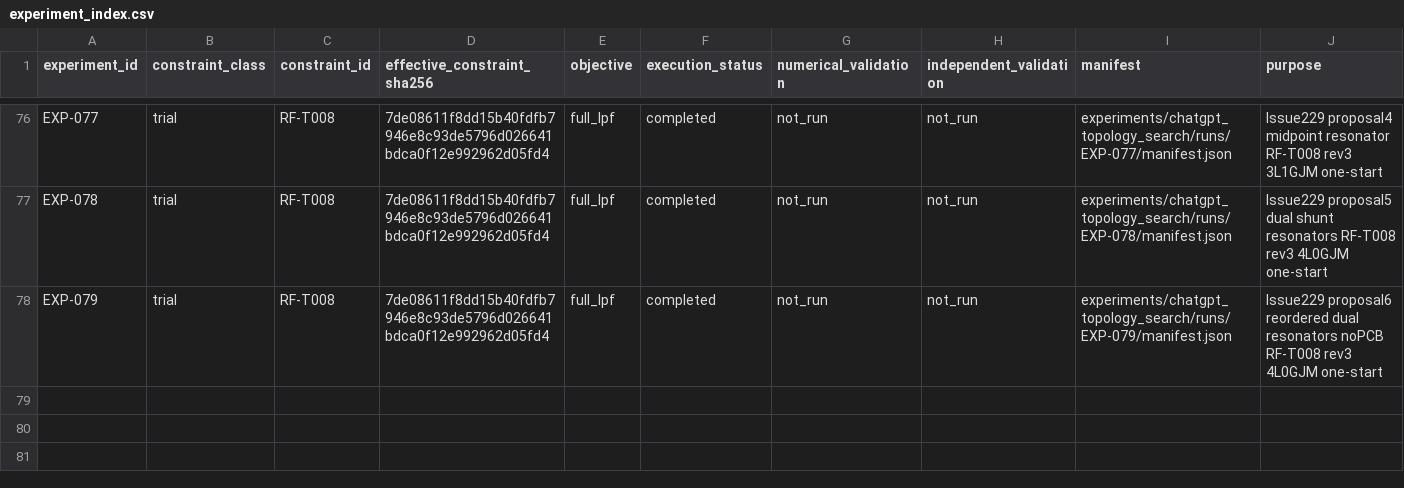
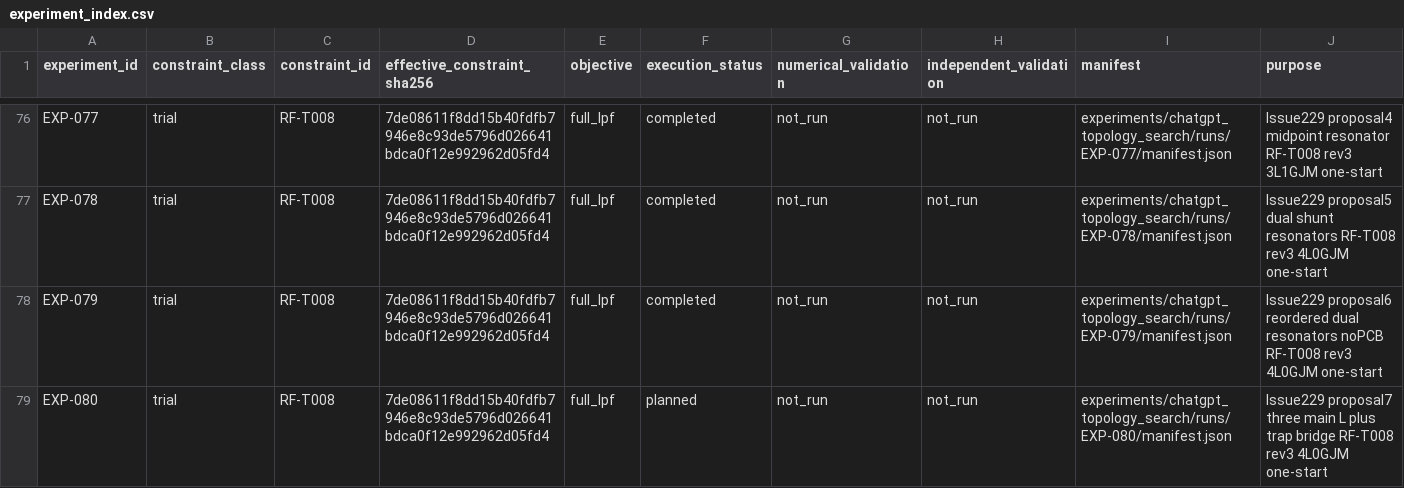
Before and after one commit to miyabimm/reconfigurable-rf-lpf-research, a CSV file: data/experiment_index.csv, drawn as a sheet; only a part is shown, gaps mark what is left out; the diff names each change by its address in the sheet, - before the commit and + after, or states it on an @@ line.

Commit message:
EXP-080: bind result-driven three-main-L trap bridge G1

```diff
--- a/data/experiment_index.csv
+++ b/data/experiment_index.csv
+row 79: EXP-080 | trial | RF-T008 | 7de08611f8dd15b40fdfb7946e8c93de5796d026641bdca0f12e992962d05fd4 | full_lpf | planned | not_run | not_run | experiments/chatgpt_topology_search/runs/EXP-080/manifest.json | Issue229 proposal7 three main L plus trap bridge RF-T008 rev3 4L0GJM one-start
```
Also changed, not shown: 2 other files.
